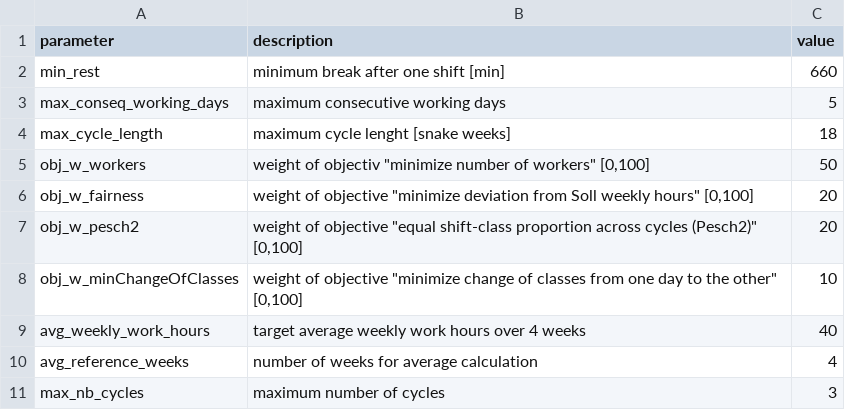
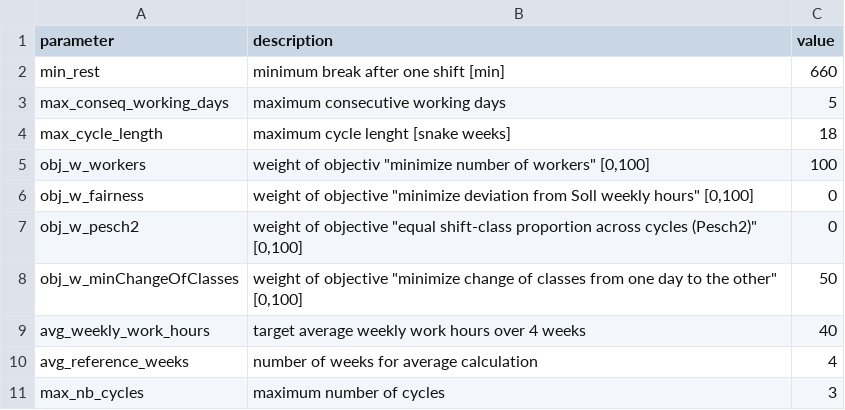
Before and after one commit to poprjaduhhaa/Modellierungsseminar-Firestation, a CSV file: coding/input/parameters.csv, drawn as a sheet.

```diff
--- a/coding/input/parameters.csv
+++ b/coding/input/parameters.csv
@@ -4,6 +4,6 @@ max_conseq_working_days;maximum consecutive working days;5
 max_cycle_length;maximum cycle lenght [snake weeks];18
-obj_w_workers;"weight of objectiv ""minimize number of workers"" [0,100]";50
-obj_w_fairness;weight of objective "minimize deviation from Soll weekly hours" [0,100];20
-obj_w_pesch2;weight of objective "equal shift-class proportion across cycles (Pesch2)" [0,100];20
-obj_w_minChangeOfClasses;weight of objective "minimize change of classes from one day to the other" [0,100];10
+obj_w_workers;"weight of objectiv ""minimize number of workers"" [0,100]";100
+obj_w_fairness;weight of objective "minimize deviation from Soll weekly hours" [0,100];0
+obj_w_pesch2;weight of objective "equal shift-class proportion across cycles (Pesch2)" [0,100];0
+obj_w_minChangeOfClasses;weight of objective "minimize change of classes from one day to the other" [0,100];50
 avg_weekly_work_hours;target average weekly work hours over 4 weeks;40
```
Also changed, not shown: coding/logs/log_shift_object.csv, coding/output/output_cycle.csv, 3 other files.
